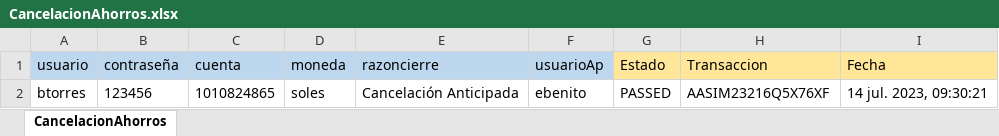
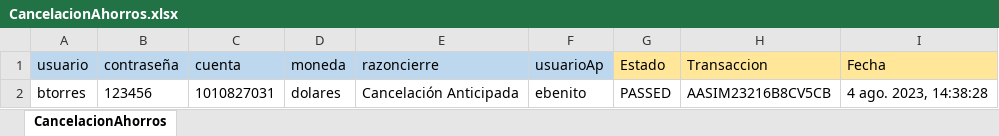
Before and after one commit to Valvaradomoreno/Regresion, an Excel workbook: src/Excel/entregable1/CancelacionAhorros.xlsx, sheet CancelacionAhorros, drawn as a sheet; values as stored, in another font and other column widths than the file's, no borders; the diff names each change by its address in the sheet, - before the commit and + after, or states it on an @@ line.

```diff
--- a/src/Excel/entregable1/CancelacionAhorros.xlsx (sheet CancelacionAhorros)
+++ b/src/Excel/entregable1/CancelacionAhorros.xlsx (sheet CancelacionAhorros)
-C2 (cuenta): 1010824865
+C2 (cuenta): 1010827031
-D2 (moneda): soles
+D2 (moneda): dolares
-H2 (Transaccion): AASIM23216Q5X76XF
+H2 (Transaccion): AASIM23216B8CV5CB
-I2 (Fecha): 14 jul. 2023, 09:30:21
+I2 (Fecha): 4 ago. 2023, 14:38:28
```
Also changed, not shown: src/Excel/entregable2/ModificarCliente.xlsx, 24 other files.
